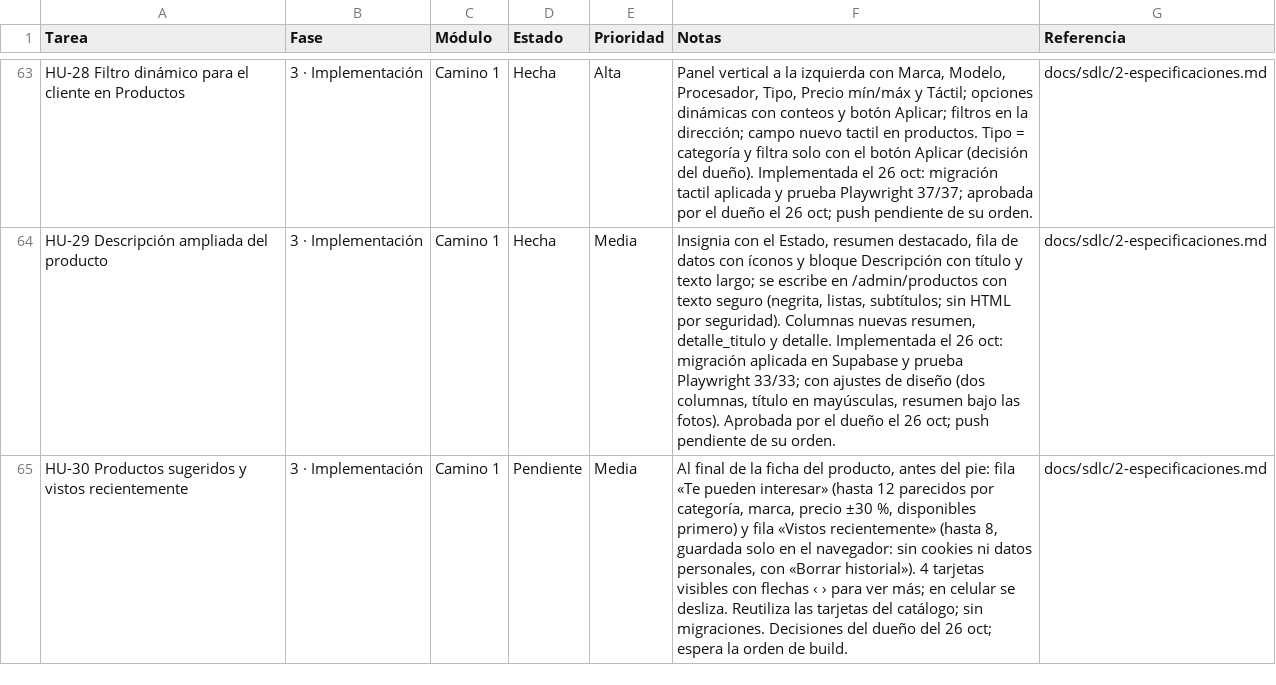
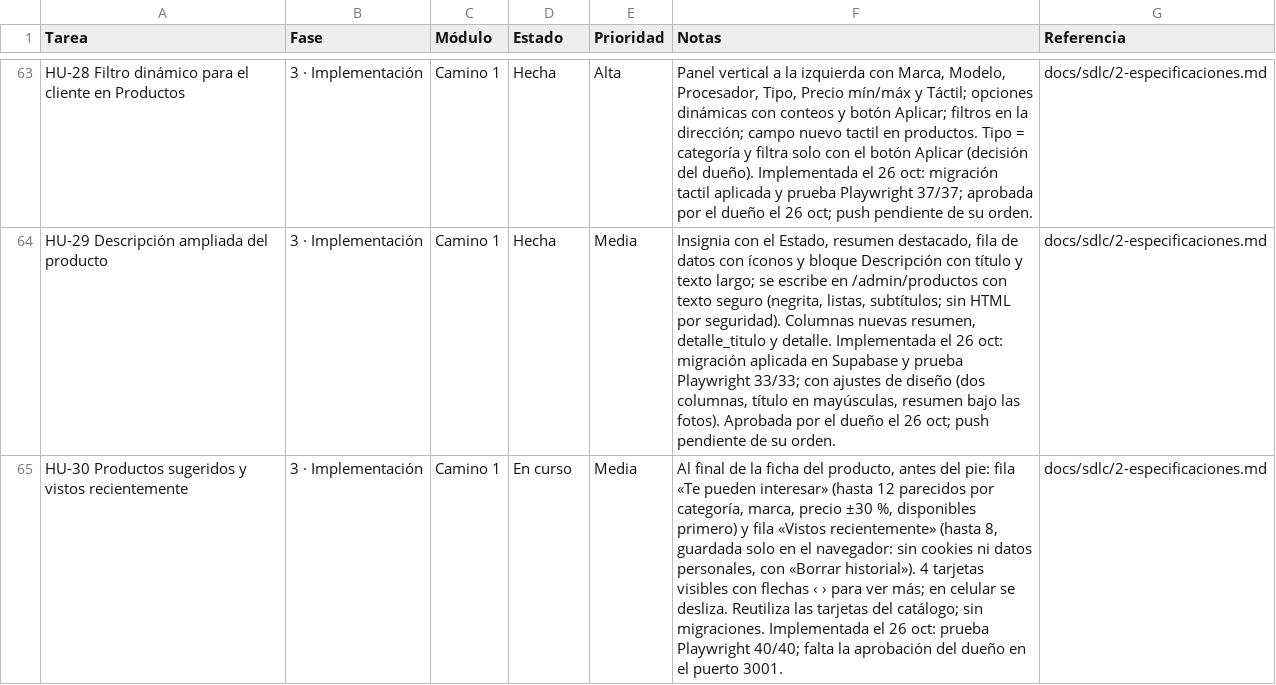
Before and after one commit to Appsheet-jm456/ventas-virtuales-web, a CSV file: docs/notion/tareas.csv, drawn as a sheet; only a part is shown, gaps mark what is left out; the diff names each change by its address in the sheet, - before the commit and + after, or states it on an @@ line.

```diff
--- a/docs/notion/tareas.csv
+++ b/docs/notion/tareas.csv
-D65 (Estado): Pendiente
+D65 (Estado): En curso
-F65 (Notas): …sin migraciones. Decisiones del dueño del 26 oct; espera la orden de build.
+F65 (Notas): …sin migraciones. Implementada el 26 oct: prueba Playwright 40/40; falta la aprobación del dueño en el puerto 3001.
```
Also changed, not shown: 11 other files.
